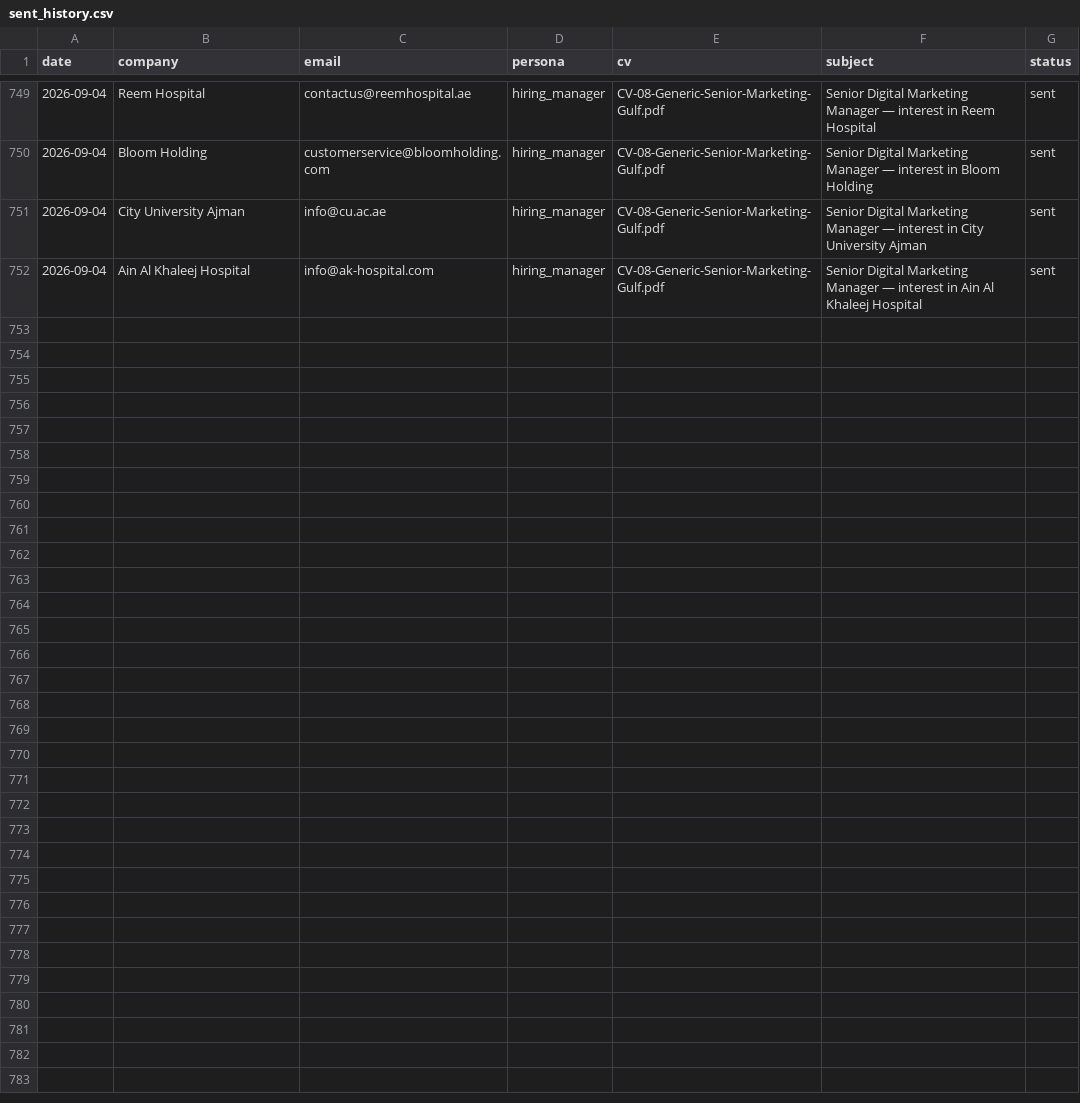
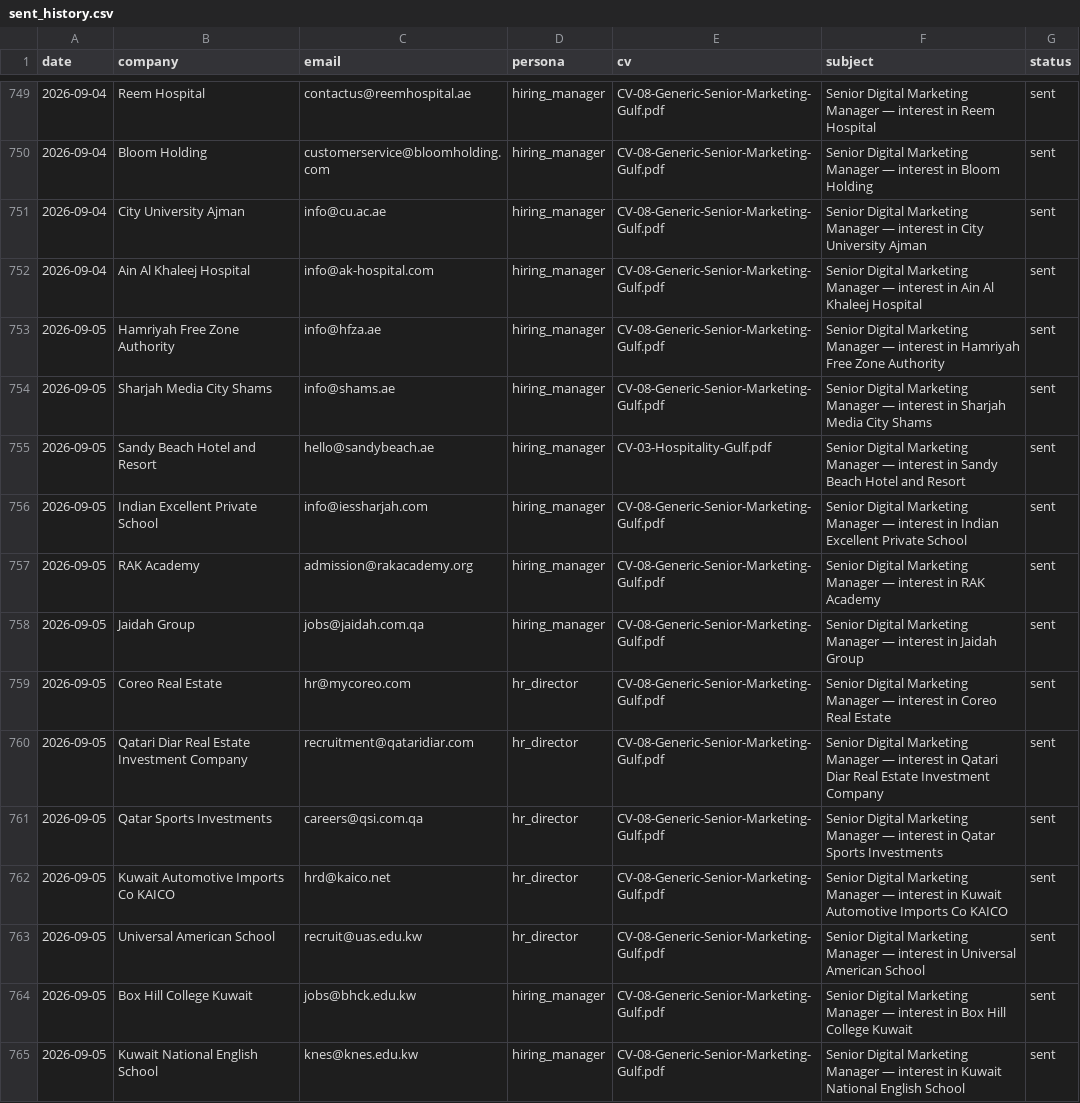
Before and after one commit to Nuredin-Moh/job-madinah, a CSV file: data/sent_history.csv, drawn as a sheet; only a part is shown, gaps mark what is left out; the diff names each change by its address in the sheet, - before the commit and + after, or states it on an @@ line.

```diff
--- a/data/sent_history.csv
+++ b/data/sent_history.csv
+row 753: 2026-09-05 | Hamriyah Free Zone Authority | info@hfza.ae | hiring_manager | CV-08-Generic-Senior-Marketing-Gulf.pdf | Senior Digital Marketing Manager — interest in Hamriyah Free Zone Authority | sent
+row 754: 2026-09-05 | Sharjah Media City Shams | info@shams.ae | hiring_manager | CV-08-Generic-Senior-Marketing-Gulf.pdf | Senior Digital Marketing Manager — interest in Sharjah Media City Shams | sent
+row 755: 2026-09-05 | Sandy Beach Hotel and Resort | hello@sandybeach.ae | hiring_manager | CV-03-Hospitality-Gulf.pdf | Senior Digital Marketing Manager — interest in Sandy Beach Hotel and Resort | sent
+row 756: 2026-09-05 | Indian Excellent Private School | info@iessharjah.com | hiring_manager | CV-08-Generic-Senior-Marketing-Gulf.pdf | Senior Digital Marketing Manager — interest in Indian Excellent Private School | sent
+row 757: 2026-09-05 | RAK Academy | admission@rakacademy.org | hiring_manager | CV-08-Generic-Senior-Marketing-Gulf.pdf | Senior Digital Marketing Manager — interest in RAK Academy | sent
+row 758: 2026-09-05 | Jaidah Group | jobs@jaidah.com.qa | hiring_manager | CV-08-Generic-Senior-Marketing-Gulf.pdf | Senior Digital Marketing Manager — interest in Jaidah Group | sent
+row 759: 2026-09-05 | Coreo Real Estate | hr@mycoreo.com | hr_director | CV-08-Generic-Senior-Marketing-Gulf.pdf | Senior Digital Marketing Manager — interest in Coreo Real Estate | sent
+row 760: 2026-09-05 | Qatari Diar Real Estate Investment Company | recruitment@qataridiar.com | hr_director | CV-08-Generic-Senior-Marketing-Gulf.pdf | Senior Digital Marketing Manager — interest in Qatari Diar Real Estate Investment Company | sent
+row 761: 2026-09-05 | Qatar Sports Investments | careers@qsi.com.qa | hr_director | CV-08-Generic-Senior-Marketing-Gulf.pdf | Senior Digital Marketing Manager — interest in Qatar Sports Investments | sent
+row 762: 2026-09-05 | Kuwait Automotive Imports Co KAICO | hrd@kaico.net | hr_director | CV-08-Generic-Senior-Marketing-Gulf.pdf | Senior Digital Marketing Manager — interest in Kuwait Automotive Imports Co KAICO | sent
+row 763: 2026-09-05 | Universal American School | recruit@uas.edu.kw | hr_director | CV-08-Generic-Senior-Marketing-Gulf.pdf | Senior Digital Marketing Manager — interest in Universal American School | sent
+row 764: 2026-09-05 | Box Hill College Kuwait | jobs@bhck.edu.kw | hiring_manager | CV-08-Generic-Senior-Marketing-Gulf.pdf | Senior Digital Marketing Manager — interest in Box Hill College Kuwait | sent
+row 765: 2026-09-05 | Kuwait National English School | knes@knes.edu.kw | hiring_manager | CV-08-Generic-Senior-Marketing-Gulf.pdf | Senior Digital Marketing Manager — interest in Kuwait National English School | sent
```
Also changed, not shown: data/portal_queue.csv, data/sent_log.csv.
